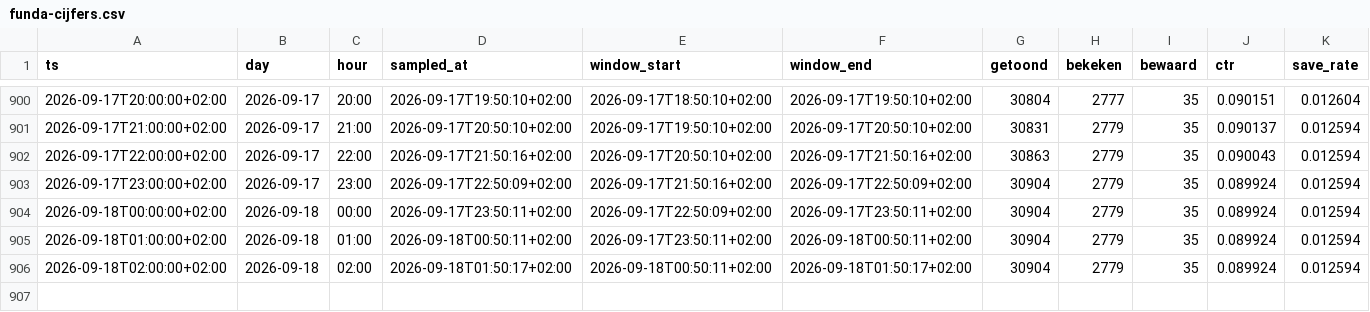
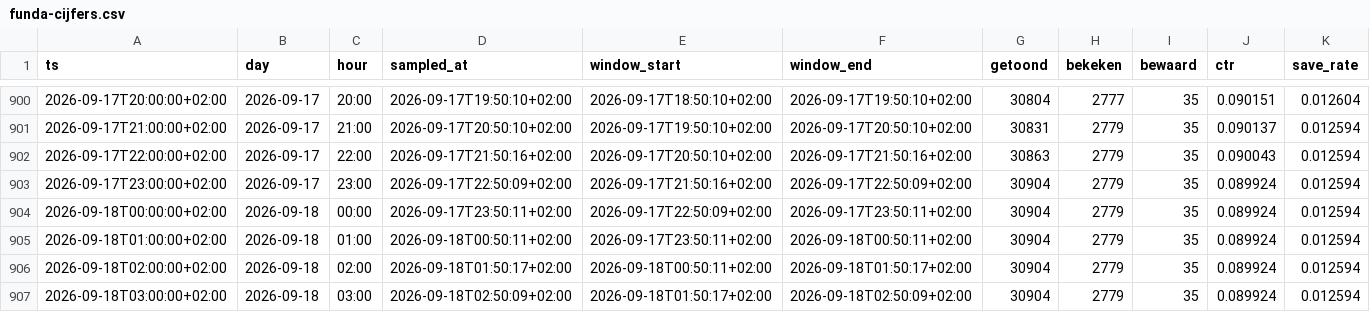
Before and after one commit to JustMarco88/dorpsstraat-funda-cijfers, a CSV file: funda-cijfers.csv, drawn as a sheet; only a part is shown, gaps mark what is left out; rows hold the shown columns only; the diff names each change by its address in the sheet, - before the commit and + after, or states it on an @@ line.

Commit message:
funda-cijfers 2026-09-18T02:50:09+02:00

```diff
--- a/funda-cijfers.csv
+++ b/funda-cijfers.csv
+row 907: 2026-09-18T03:00:00+02:00 | 2026-09-18 | 03:00 | 2026-09-18T02:50:09+02:00 | 2026-09-18T01:50:17+02:00 | 2026-09-18T02:50:09+02:00 | 30904 | 2779 | 35 | 0.089924 | 0.012594
```
